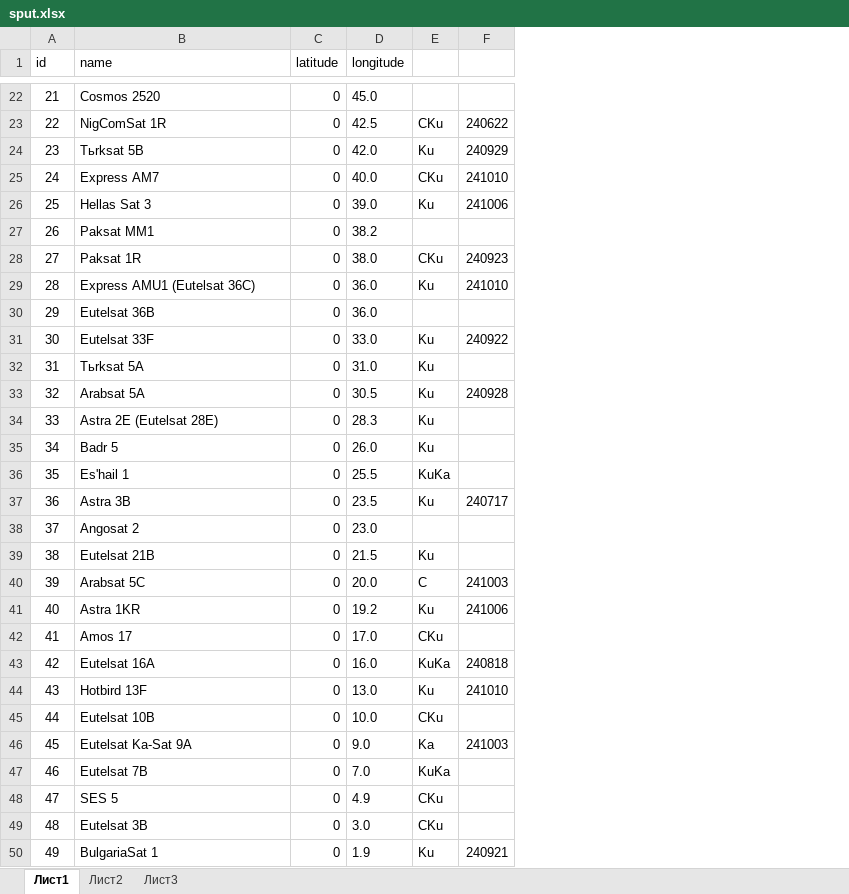
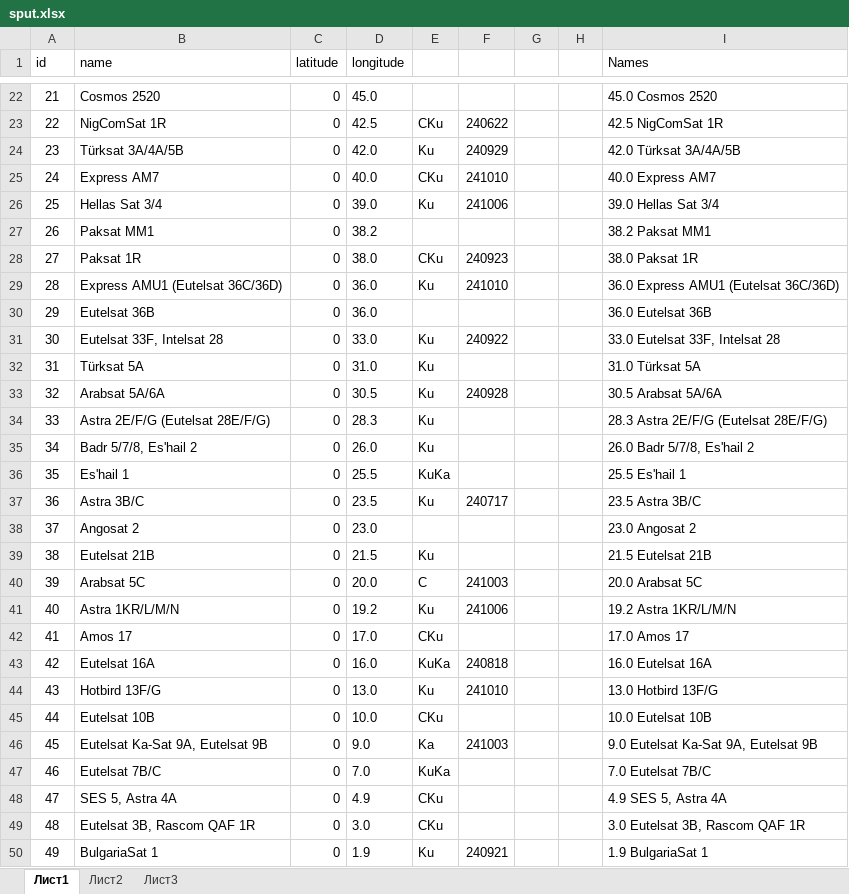
Before and after one commit to DinRazar/mapsat-offline, an Excel workbook: sput.xlsx, sheet Лист1, drawn as a sheet; only a part is shown, gaps mark what is left out; values as stored, in another font and other column widths than the file's, no borders; the diff covers the shown part only; the diff names each change by its address in the sheet, - before the commit and + after, or states it on an @@ line.

Commit message:
index and sput upd
Восстановили полную работоспособность индексов, а так же улучшили бд

```diff
--- a/sput.xlsx (sheet Лист1)
+++ b/sput.xlsx (sheet Лист1)
+column G, empty
+column H, empty
+column I (Names), rows 22-50: 45.0 Cosmos 2520 | 42.5 NigComSat 1R | 42.0 Türksat 3A/4A/5B | 40.0 Express AM7 | 39.0 Hellas Sat 3/4 | 38.2 Paksat MM1 | 38.0 Paksat 1R | 36.0 Express AMU1 (Eutelsat 36C/36D) | 36.0 Eutelsat 36B | 33.0 Eutelsat 33F, Intelsat 28 | 31.0 Türksat 5A | 30.5 Arabsat 5A/6A | 28.3 Astra 2E/F/G (Eutelsat 28E/F/G) | 26.0 Badr 5/7/8, Es'hail 2 | 25.5 Es'hail 1 | 23.5 Astra 3B/C | 23.0 Angosat 2 | 21.5 Eutelsat 21B | 20.0 Arabsat 5C | 19.2 Astra 1KR/L/M/N | 17.0 Amos 17 | 16.0 Eutelsat 16A | 13.0 Hotbird 13F/G | 10.0 Eutelsat 10B | 9.0 Eutelsat Ka-Sat 9A, Eutelsat 9B | 7.0 Eutelsat 7B/C | 4.9 SES 5, Astra 4A | 3.0 Eutelsat 3B, Rascom QAF 1R | 1.9 BulgariaSat 1
-B24 (name): Tьrksat 5B
+B24 (name): Türksat 3A/4A/5B
-B26 (name): Hellas Sat 3
+B26 (name): Hellas Sat 3/4
-B29 (name): Express AMU1 (Eutelsat 36C)
+B29 (name): Express AMU1 (Eutelsat 36C/36D)
-B31 (name): Eutelsat 33F
+B31 (name): Eutelsat 33F, Intelsat 28
-B32 (name): Tьrksat 5A
+B32 (name): Türksat 5A
-B33 (name): Arabsat 5A
+B33 (name): Arabsat 5A/6A
-B34 (name): Astra 2E (Eutelsat 28E)
+B34 (name): Astra 2E/F/G (Eutelsat 28E/F/G)
-B35 (name): Badr 5
+B35 (name): Badr 5/7/8, Es'hail 2
-B37 (name): Astra 3B
+B37 (name): Astra 3B/C
-B41 (name): Astra 1KR
+B41 (name): Astra 1KR/L/M/N
-B44 (name): Hotbird 13F
+B44 (name): Hotbird 13F/G
-B46 (name): Eutelsat Ka-Sat 9A
+B46 (name): Eutelsat Ka-Sat 9A, Eutelsat 9B
-B47 (name): Eutelsat 7B
+B47 (name): Eutelsat 7B/C
-B48 (name): SES 5
+B48 (name): SES 5, Astra 4A
-B49 (name): Eutelsat 3B
+B49 (name): Eutelsat 3B, Rascom QAF 1R
```
Also changed, not shown: 44 added rows and 5 edited cells elsewhere in this sheet, 4 other files.
